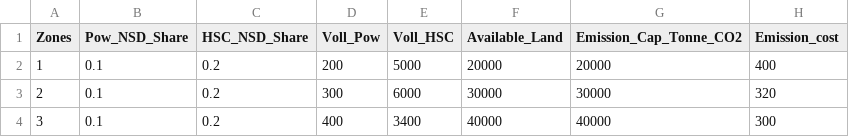
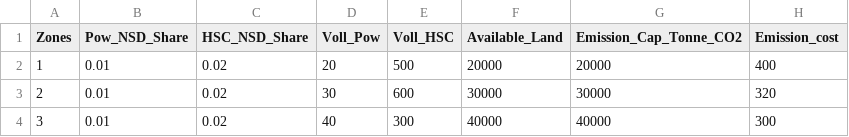
Before and after one commit to rezfa/PowHyCEM, a CSV file: Input_Data/Zone_Char.csv, drawn as a sheet.

```diff
--- a/Input_Data/Zone_Char.csv
+++ b/Input_Data/Zone_Char.csv
@@ -1,4 +1,4 @@
 Zones,Pow_NSD_Share,HSC_NSD_Share,Voll_Pow,Voll_HSC,Available_Land,Emission_Cap_Tonne_CO2,Emission_cost
-1,0.1,0.2,200,5000,20000,20000,400
-2,0.1,0.2,300,6000,30000,30000,320
-3,0.1,0.2,400,3400,40000,40000,300
+1,0.01,0.02,20,500,20000,20000,400
+2,0.01,0.02,30,600,30000,30000,320
+3,0.01,0.02,40,300,40000,40000,300
```
Also changed, not shown: Input_Data/HSC_Gen_Data.csv, Input_Data/Powe_Gen_Data.csv, 2 other files.
